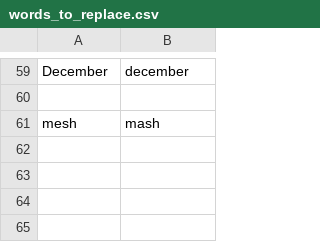
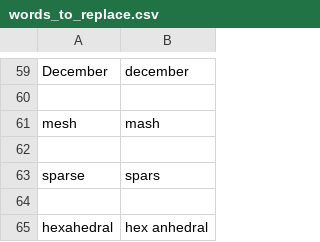
Before and after one commit to PetrKryslUCSD/knausj_talon_pk, a CSV file: settings/words_to_replace.csv, drawn as a sheet; only a part is shown, gaps mark what is left out; the diff names each change by its address in the sheet, - before the commit and + after, or states it on an @@ line.

Commit message:
a few more words

```diff
--- a/settings/words_to_replace.csv
+++ b/settings/words_to_replace.csv
+row 62: (empty)
+row 63: sparse | spars
+row 64: (empty)
+row 65: hexahedral | hex anhedral
```
